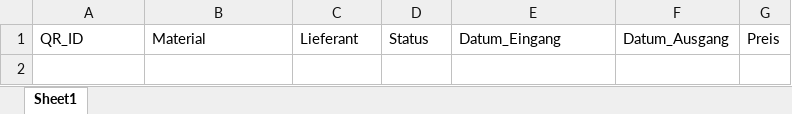
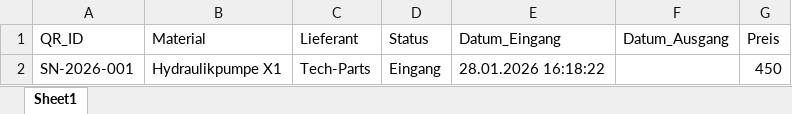
Before and after one commit to eh-des/mein-lager, an Excel workbook: Lagerbestand.xlsx, sheet Sheet1, drawn as a sheet; values as stored, in another font and other column widths than the file's, no borders; the diff names each change by its address in the sheet, - before the commit and + after, or states it on an @@ line.

Commit message:
Update

```diff
--- a/Lagerbestand.xlsx (sheet Sheet1)
+++ b/Lagerbestand.xlsx (sheet Sheet1)
+row 2: SN-2026-001 | Hydraulikpumpe X1 | Tech-Parts | Eingang | 28.01.2026 16:18:22 |  | 450
```
